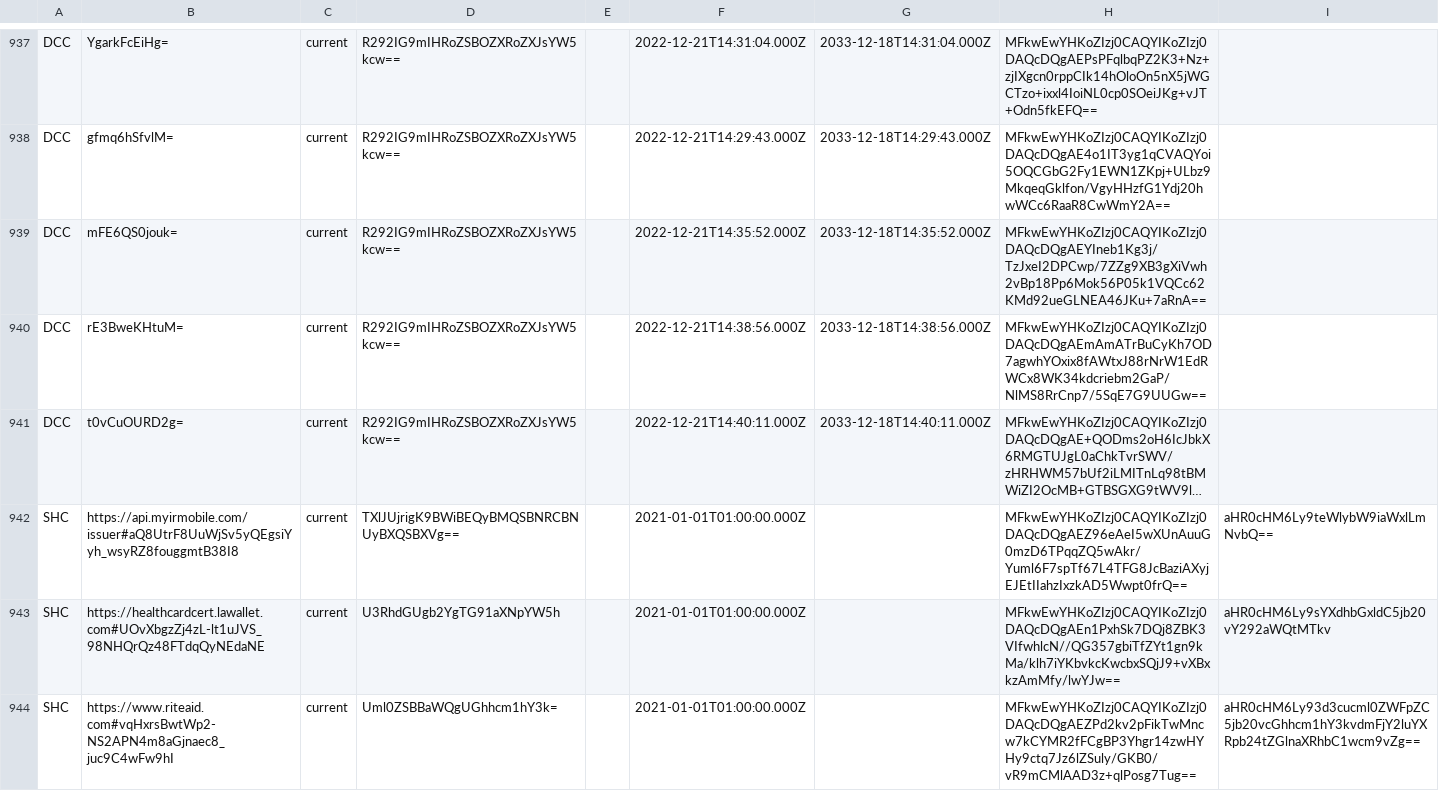
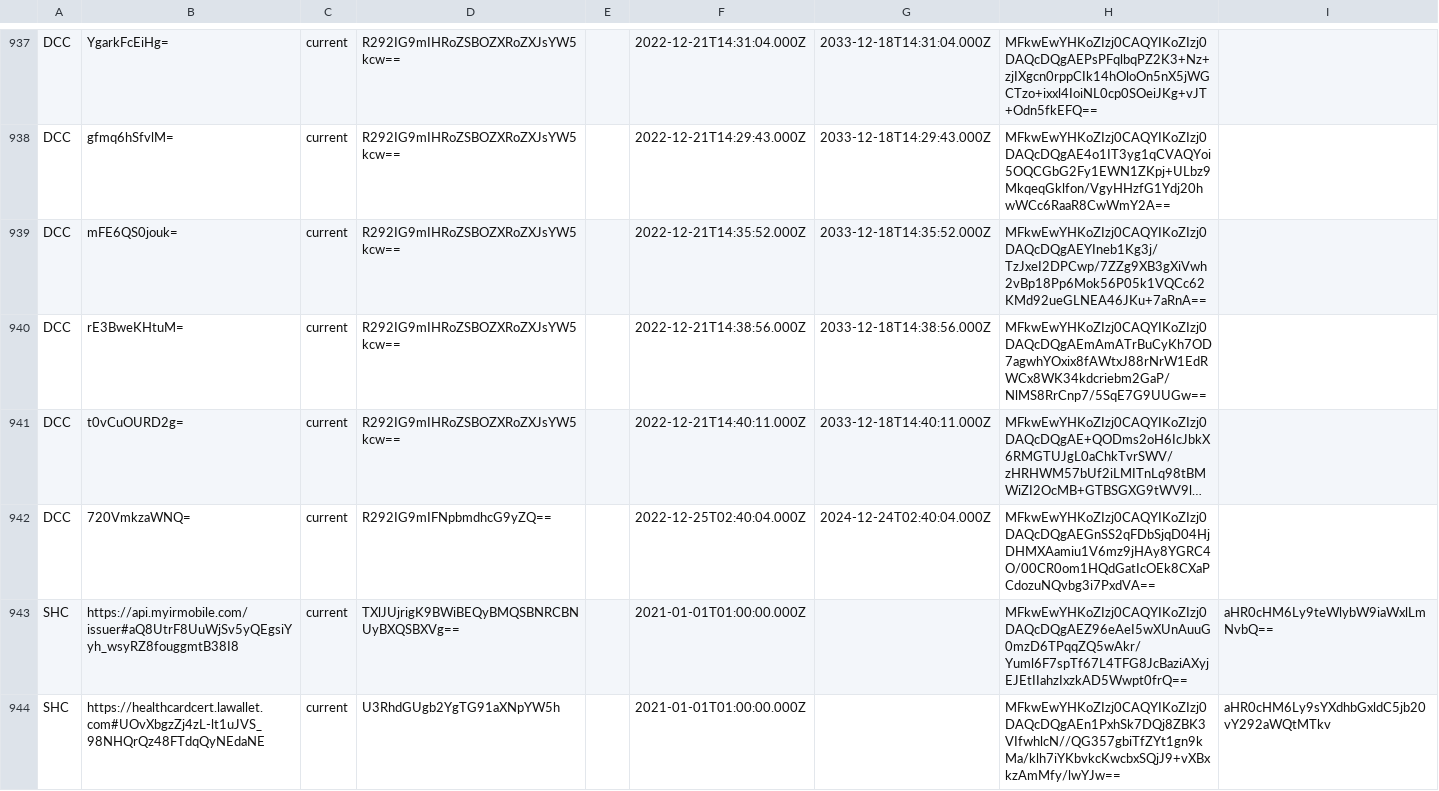
Before and after one commit to Path-Check/trust-registry, a CSV file: registry_normalized.csv, drawn as a sheet; only a part is shown, gaps mark what is left out; the shorter side is filled out with more unchanged rows; long unchanged cells end in …; the diff names each change by its address in the sheet, - before the commit and + after, or states it on an @@ line.

Commit message:
Registry updates for 2022-12-25

```diff
--- a/registry_normalized.csv
+++ b/registry_normalized.csv
+row 942: DCC | 720VmkzaWNQ= | current | R292IG9mIFNpbmdhcG9yZQ== |  | 2022-12-25T02:40:04.000Z | 2024-12-24T02:40:04.000Z | MFkwEwYHKoZIzj0CAQYIKoZIzj0DAQcDQgAEGnSS2qFDbSjqD04HjDHMXAamiu1V6mz9jHAy8YGRC4O/00CR0om1HQdGatIcOEk8CXaPCdozuNQvbg3i7PxdVA==
```
Also changed, not shown: 4 other files.
